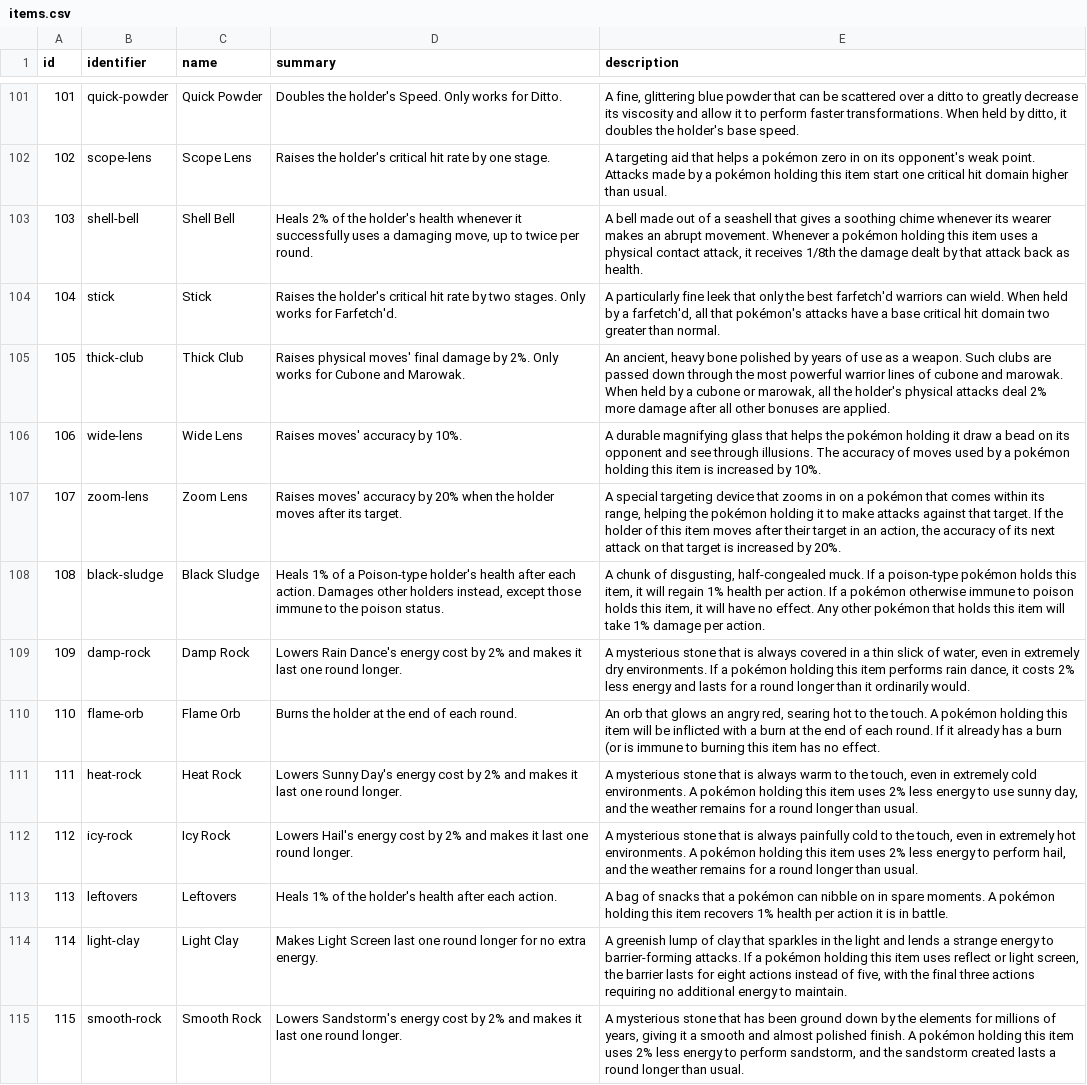
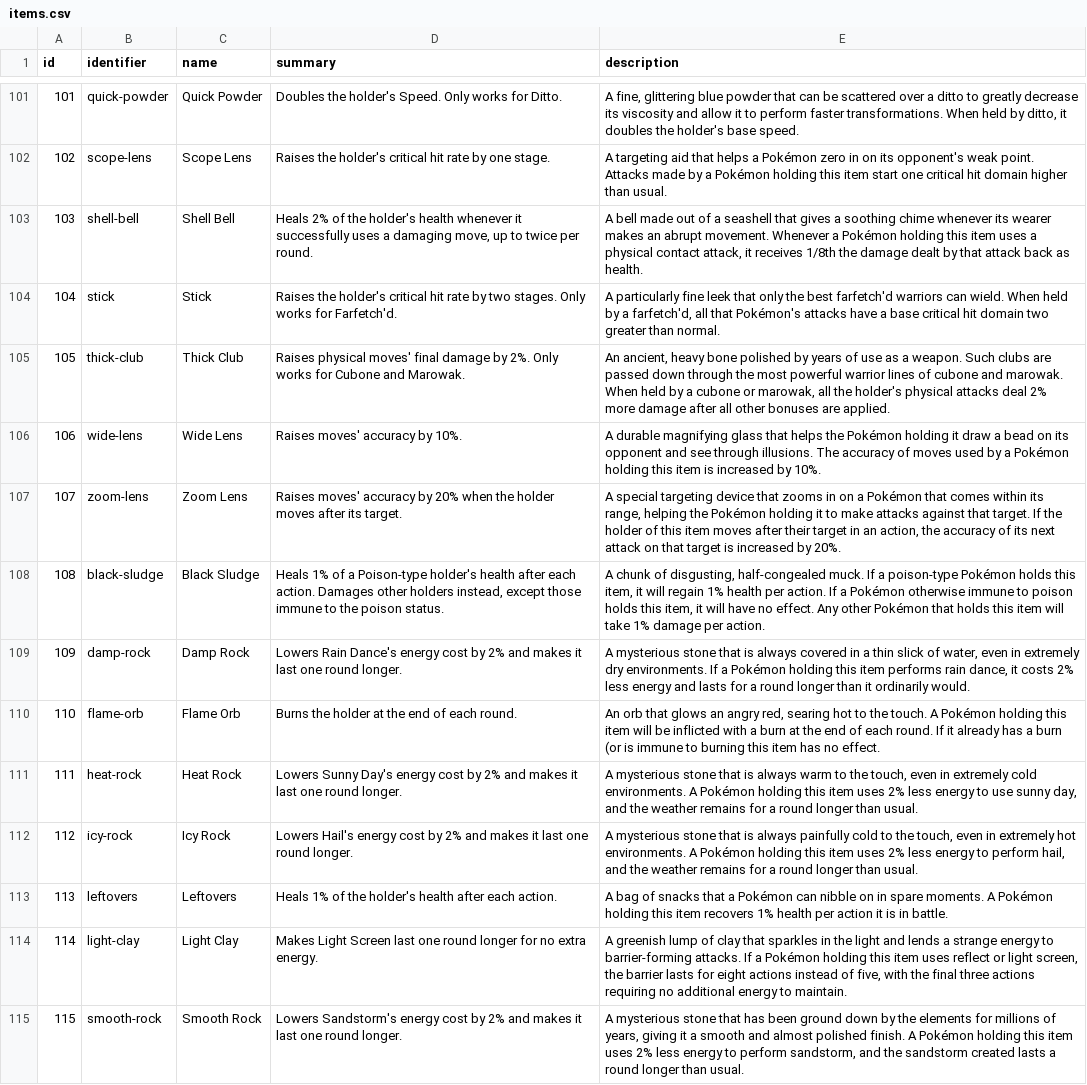
Before and after one commit to CatTrinket/tcod-asb, a CSV file: asb/data/items.csv, drawn as a sheet; only a part is shown, gaps mark what is left out; the diff covers the shown part only; the diff names each change by its address in the sheet, - before the commit and + after, or states it on an @@ line.

```diff
--- a/asb/data/items.csv
+++ b/asb/data/items.csv
-E102 (description): …helps a pokémon zero in on its opponent's weak point. Attacks made by a pokémon holding this…
+E102 (description): …helps a Pokémon zero in on its opponent's weak point. Attacks made by a Pokémon holding this…
-E103 (description): …Whenever a pokémon holding this…
+E103 (description): …Whenever a Pokémon holding this…
-E104 (description): …all that pokémon's attacks have…
+E104 (description): …all that Pokémon's attacks have…
-E106 (description): …helps the pokémon holding it draw a bead on its opponent and see through illusions. The accuracy of moves used by a pokémon holding this…
+E106 (description): …helps the Pokémon holding it draw a bead on its opponent and see through illusions. The accuracy of moves used by a Pokémon holding this…
-E107 (description): …on a pokémon that comes within its range, helping the pokémon holding it…
+E107 (description): …on a Pokémon that comes within its range, helping the Pokémon holding it…
-E108 (description): …a poison-type pokémon holds this item, it will regain 1% health per action. If a pokémon otherwise immune to poison holds this item, it will have no effect. Any other pokémon that holds…
+E108 (description): …a poison-type Pokémon holds this item, it will regain 1% health per action. If a Pokémon otherwise immune to poison holds this item, it will have no effect. Any other Pokémon that holds…
-E109 (description): …If a pokémon holding this…
+E109 (description): …If a Pokémon holding this…
-E110 (description): …touch. A pokémon holding this…
+E110 (description): …touch. A Pokémon holding this…
-E111 (description): …environments. A pokémon holding this…
+E111 (description): …environments. A Pokémon holding this…
-E112 (description): …environments. A pokémon holding this…
+E112 (description): …environments. A Pokémon holding this…
-E113 (description): …that a pokémon can nibble on in spare moments. A pokémon holding this…
+E113 (description): …that a Pokémon can nibble on in spare moments. A Pokémon holding this…
-E114 (description): …If a pokémon holding this…
+E114 (description): …If a Pokémon holding this…
-E115 (description): …finish. A pokémon holding this…
+E115 (description): …finish. A Pokémon holding this…
```
Also changed, not shown: 131 edited cells elsewhere in this file, asb/data/abilities.csv, asb/data/moves.csv.
